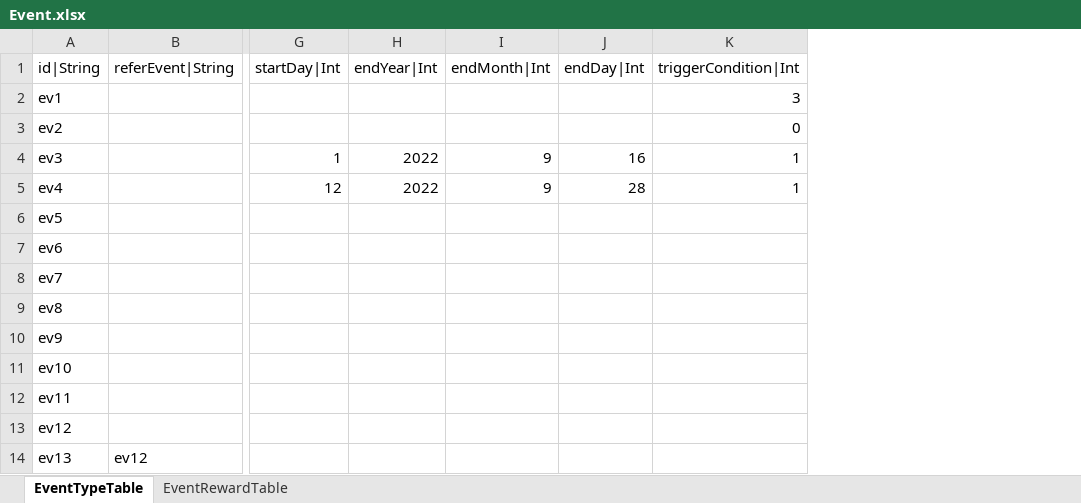
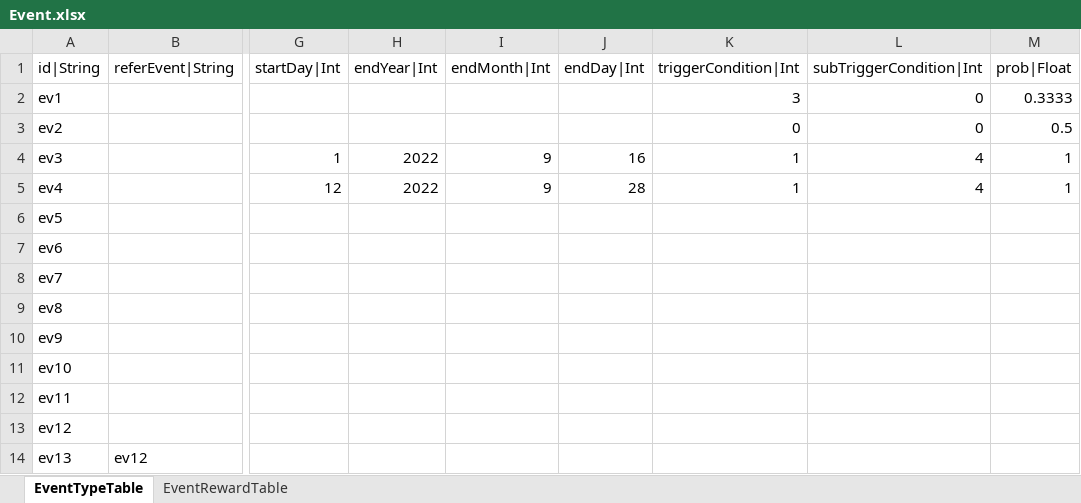
Before and after one commit to hayannal/ProjectNameless, an Excel workbook: Excel/Event.xlsx, sheet EventTypeTable, drawn as a sheet; only a part is shown, gaps mark what is left out; values as stored, in another font and other column widths than the file's, no borders; the diff names each change by its address in the sheet, - before the commit and + after, or states it on an @@ line.

```diff
--- a/Excel/Event.xlsx (sheet EventTypeTable)
+++ b/Excel/Event.xlsx (sheet EventTypeTable)
+column L (subTriggerCondition|Int), rows 2-5: 0 | 0 | 4 | 4
+column M (prob|Float), rows 2-5: 0.3333 | 0.5 | 1 | 1
```
Also changed, not shown: Excel/작업Event.xlsx.
